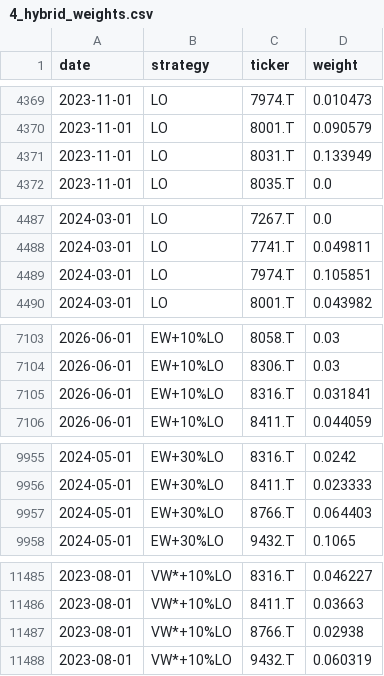
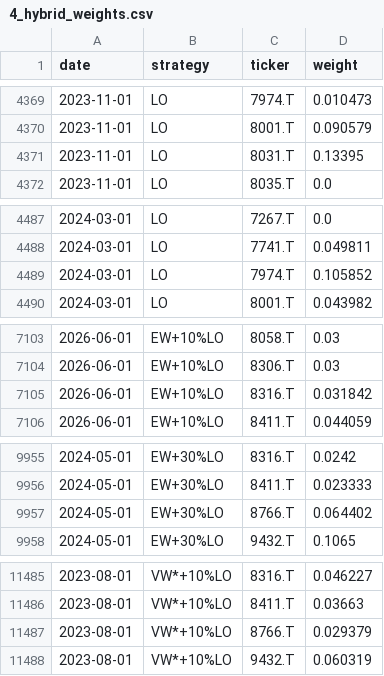
Before and after one commit to danielr56154/FE5108-midterm, a CSV file: exhibits/4_hybrid_weights.csv, drawn as a sheet; only a part is shown, gaps mark what is left out; the diff covers the shown part only.

```diff
--- a/exhibits/4_hybrid_weights.csv
+++ b/exhibits/4_hybrid_weights.csv
@@ -4370,3 +4370,3 @@ date,strategy,ticker,weight
 2023-11-01,LO,8001.T,0.090579
-2023-11-01,LO,8031.T,0.133949
+2023-11-01,LO,8031.T,0.13395
 2023-11-01,LO,8035.T,0.0
@@ -4488,3 +4488,3 @@ date,strategy,ticker,weight
 2024-03-01,LO,7741.T,0.049811
-2024-03-01,LO,7974.T,0.105851
+2024-03-01,LO,7974.T,0.105852
 2024-03-01,LO,8001.T,0.043982
@@ -7104,3 +7104,3 @@ date,strategy,ticker,weight
 2026-06-01,EW+10%LO,8306.T,0.03
-2026-06-01,EW+10%LO,8316.T,0.031841
+2026-06-01,EW+10%LO,8316.T,0.031842
 2026-06-01,EW+10%LO,8411.T,0.044059
@@ -9956,3 +9956,3 @@ date,strategy,ticker,weight
 2024-05-01,EW+30%LO,8411.T,0.023333
-2024-05-01,EW+30%LO,8766.T,0.064403
+2024-05-01,EW+30%LO,8766.T,0.064402
 2024-05-01,EW+30%LO,9432.T,0.1065
@@ -11486,3 +11486,3 @@ date,strategy,ticker,weight
 2023-08-01,VW*+10%LO,8411.T,0.03663
-2023-08-01,VW*+10%LO,8766.T,0.02938
+2023-08-01,VW*+10%LO,8766.T,0.029379
 2023-08-01,VW*+10%LO,9432.T,0.060319
```
Also changed, not shown: 1 edited cell elsewhere in this file, exhibits/4_hybrid_costs.csv, exhibits/4_hybrid_monthly.csv, 20 other files.
